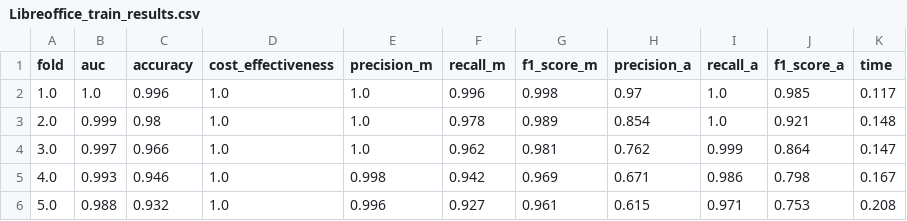
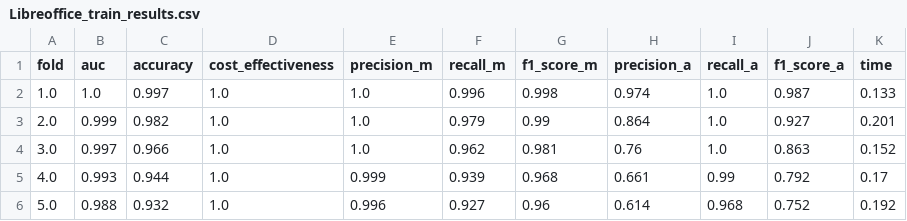
Before and after one commit to bachm44/Predict-Code-Changes, a CSV file: data/result/Libreoffice_train_results.csv, drawn as a sheet; only a part is shown; the diff covers the shown part only.

Commit message:
add other RQs and update dataset

```diff
--- a/data/result/Libreoffice_train_results.csv
+++ b/data/result/Libreoffice_train_results.csv
@@ -1,6 +1,6 @@
 fold,auc,accuracy,cost_effectiveness,precision_m,recall_m,f1_score_m,precision_a,recall_a,f1_score_a,time
-1.0,1.0,0.996,1.0,1.0,0.996,0.998,0.97,1.0,0.985,0.117
-2.0,0.999,0.98,1.0,1.0,0.978,0.989,0.854,1.0,0.921,0.148
-3.0,0.997,0.966,1.0,1.0,0.962,0.981,0.762,0.999,0.864,0.147
-4.0,0.993,0.946,1.0,0.998,0.942,0.969,0.671,0.986,0.798,0.167
-5.0,0.988,0.932,1.0,0.996,0.927,0.961,0.615,0.971,0.753,0.208
+1.0,1.0,0.997,1.0,1.0,0.996,0.998,0.974,1.0,0.987,0.133
+2.0,0.999,0.982,1.0,1.0,0.979,0.99,0.864,1.0,0.927,0.201
+3.0,0.997,0.966,1.0,1.0,0.962,0.981,0.76,1.0,0.863,0.152
+4.0,0.993,0.944,1.0,0.999,0.939,0.968,0.661,0.99,0.792,0.17
+5.0,0.988,0.932,1.0,0.996,0.927,0.96,0.614,0.968,0.752,0.192
```
Also changed, not shown: 33 edited cells elsewhere in this file, data/result/Libreoffice_feature_importance.csv, data/result/Libreoffice_result.csv, 14 other files.
